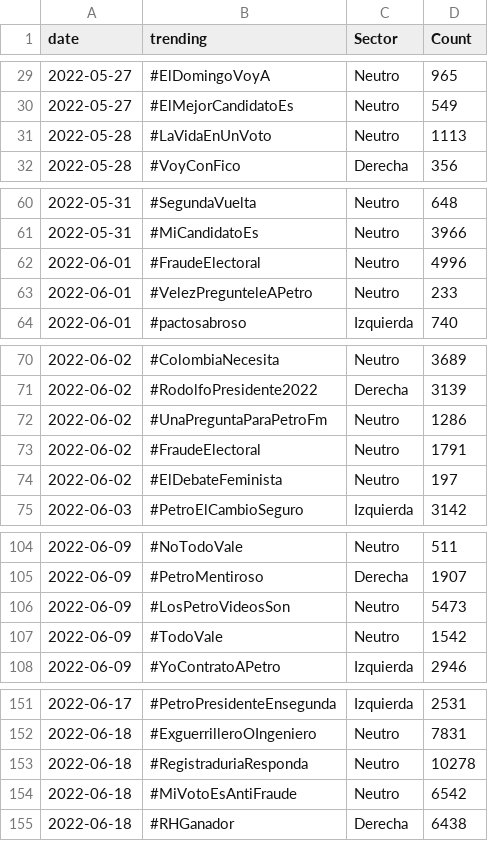
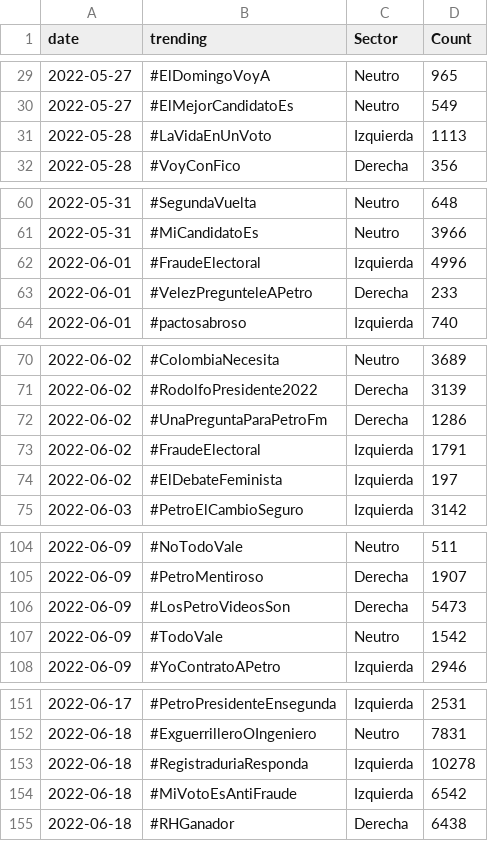
Before and after one commit to jjiguaran/Emotions_analysis, a CSV file: Data/trendings.csv, drawn as a sheet; only a part is shown, gaps mark what is left out; the diff covers the shown part only.

Commit message:
agrego data exploration

```diff
--- a/Data/trendings.csv
+++ b/Data/trendings.csv
@@ -30,3 +30,3 @@ date,trending,Sector,Count
 2022-05-27,#ElMejorCandidatoEs,Neutro,549
-2022-05-28,#LaVidaEnUnVoto,Neutro,1113
+2022-05-28,#LaVidaEnUnVoto,Izquierda,1113
 2022-05-28,#VoyConFico,Derecha,356
@@ -61,4 +61,4 @@ date,trending,Sector,Count
 2022-05-31,#MiCandidatoEs,Neutro,3966
-2022-06-01,#FraudeElectoral,Neutro,4996
-2022-06-01,#VelezPregunteleAPetro,Neutro,233
+2022-06-01,#FraudeElectoral,Izquierda,4996
+2022-06-01,#VelezPregunteleAPetro,Derecha,233
 2022-06-01,#pactosabroso,Izquierda,740
@@ -71,5 +71,5 @@ date,trending,Sector,Count
 2022-06-02,#RodolfoPresidente2022,Derecha,3139
-2022-06-02,#UnaPreguntaParaPetroFm,Neutro,1286
-2022-06-02,#FraudeElectoral,Neutro,1791
-2022-06-02,#ElDebateFeminista,Neutro,197
+2022-06-02,#UnaPreguntaParaPetroFm,Derecha,1286
+2022-06-02,#FraudeElectoral,Izquierda,1791
+2022-06-02,#ElDebateFeminista,Izquierda,197
 2022-06-03,#PetroElCambioSeguro,Izquierda,3142
@@ -105,3 +105,3 @@ date,trending,Sector,Count
 2022-06-09,#PetroMentiroso,Derecha,1907
-2022-06-09,#LosPetroVideosSon,Neutro,5473
+2022-06-09,#LosPetroVideosSon,Derecha,5473
 2022-06-09,#TodoVale,Neutro,1542
@@ -152,4 +152,4 @@ date,trending,Sector,Count
 2022-06-18,#ExguerrilleroOIngeniero,Neutro,7831
-2022-06-18,#RegistraduriaResponda,Neutro,10278
-2022-06-18,#MiVotoEsAntiFraude,Neutro,6542
+2022-06-18,#RegistraduriaResponda,Izquierda,10278
+2022-06-18,#MiVotoEsAntiFraude,Izquierda,6542
 2022-06-18,#RHGanador,Derecha,6438
```
Also changed, not shown: 3 edited cells elsewhere in this file, 5 other files.
